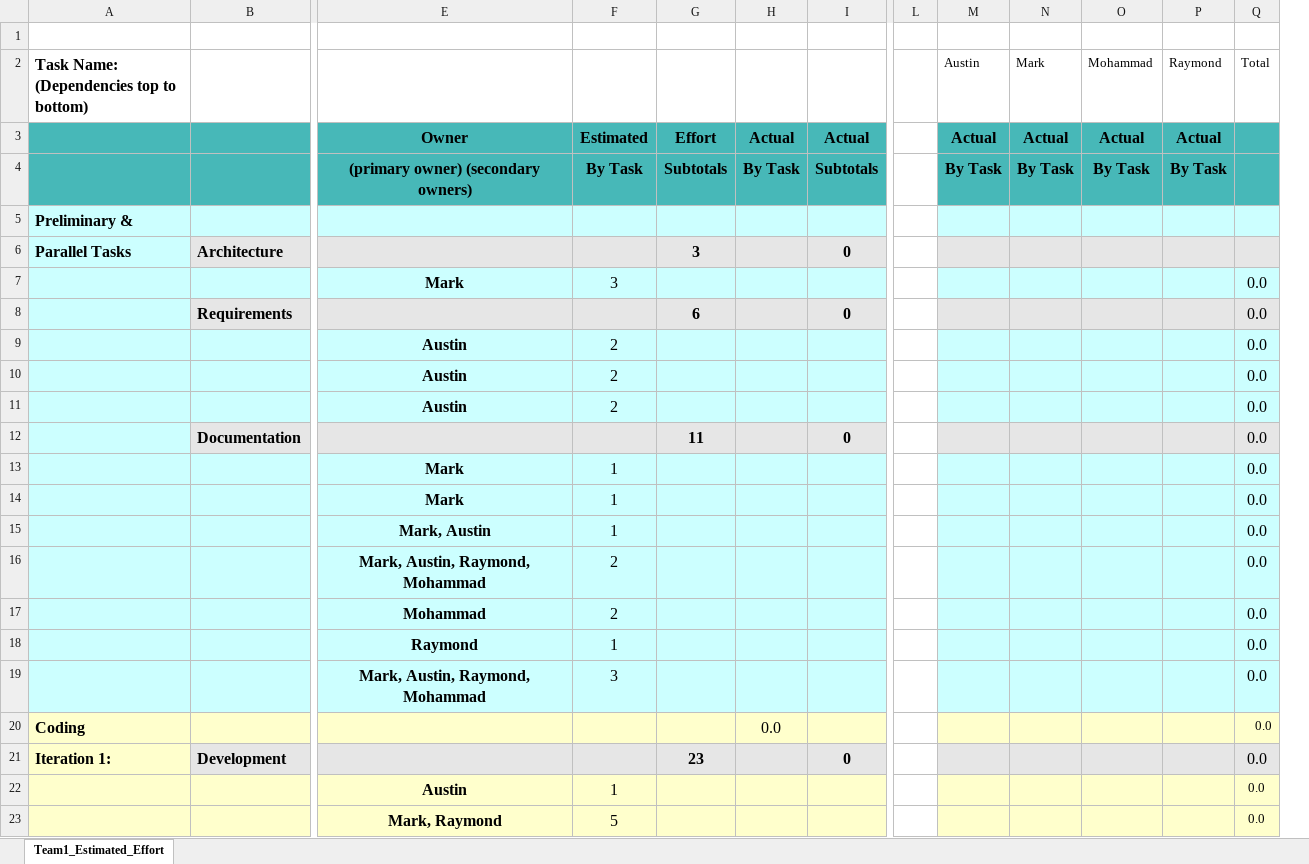
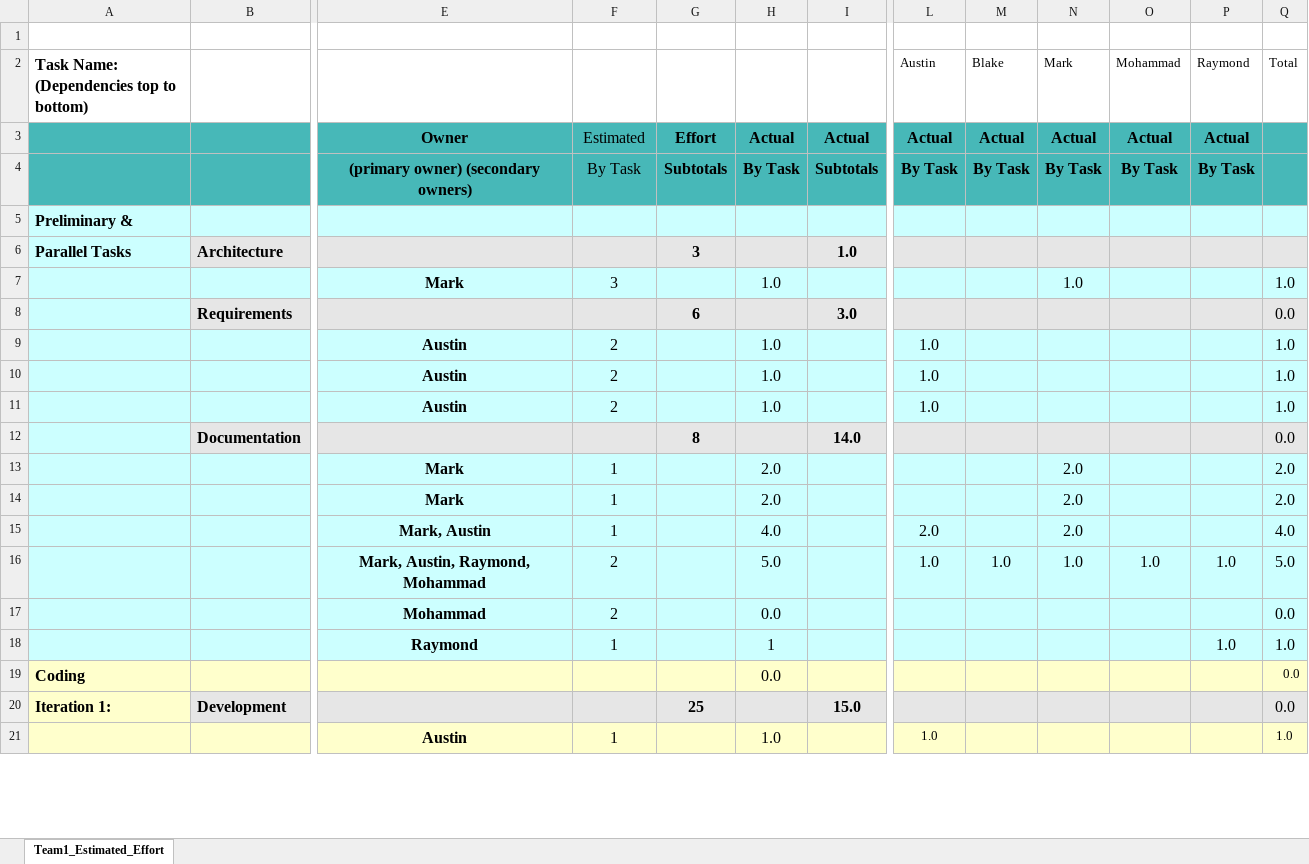
Before and after one commit to umkc-cs-451-2020-spring/semester-project-group-11, an Excel workbook: Group 11 Estimation.xlsx, sheet Team1_Estimated_Effort, drawn as a sheet; only a part is shown, gaps mark what is left out; values as stored, in another font and other column widths than the file's, no borders; charts and pictures and conditional formats not drawn; removed rows and columns are numbered as before the commit, all else as after; rows hold the shown columns only; the diff covers the shown part only; the diff names each change by its address in the sheet, - before the commit and + after, or states it on an @@ line.

```diff
--- a/Group 11 Estimation.xlsx (sheet Team1_Estimated_Effort)
+++ b/Group 11 Estimation.xlsx (sheet Team1_Estimated_Effort)
-column L, empty
+column M (Blake), rows 3-4: Actual | By Task
-F3:F4 bold: on
+F3:F4 bold: off
-I6: 0
+I6: 1.0
-H7: (empty)
+H7: 1.0
-N7 (Mark): (empty)
+N7 (Mark): 1.0
-Q7 (Total): 0.0
+Q7 (Total): 1.0
-I8: 0
+I8: 3.0
-H9:H11: (empty)
+H9:H11: 1.0
-L9:L11 (Austin): (empty)
+L9:L11 (Austin): 1.0
-Q9:Q11 (Total): 0.0
+Q9:Q11 (Total): 1.0
-G12: 11
+G12: 8
-I12: 0
+I12: 14.0
-H13:H14: (empty)
+H13:H14: 2.0
-N13:N15 (Mark): (empty)
+N13:N15 (Mark): 2.0
-Q13:Q14 (Total): 0.0
+Q13:Q14 (Total): 2.0
-H15: (empty)
+H15: 4.0
-L15 (Austin): (empty)
+L15 (Austin): 2.0
-Q15 (Total): 0.0
+Q15 (Total): 4.0
-row 16:  |  | Mark, Austin, Raymond, Mohammad | 2 |  |  |  |  |  |  |  |  | 0.0
+row 16:  |  | Mark, Austin, Raymond, Mohammad | 2 |  | 5.0 |  | 1.0 | 1.0 | 1.0 | 1.0 | 1.0 | 5.0
-H17: (empty)
+H17: 0.0
-H18: (empty)
+H18: 1
-P18 (Raymond): (empty)
+P18 (Raymond): 1.0
-Q18 (Total): 0.0
+Q18 (Total): 1.0
-row 19:  |  | Mark, Austin, Raymond, Mohammad | 3 |  |  |  |  |  |  |  |  | 0.0
-G20: 23
+G20: 25
-I20: 0
+I20: 15.0
-H21: (empty)
+H21: 1.0
-L21 (Austin): (empty)
+L21 (Austin): 1.0
-Q21 (Total): 0.0
+Q21 (Total): 1.0
-row 23:  |  | Mark, Raymond | 5 |  |  |  |  |  |  |  |  | 0.0
```
Also changed, not shown: 39 added rows, 26 removed rows, 29 edited cells and cell formats elsewhere in this sheet, formulas that keep their value, 1 other file.
